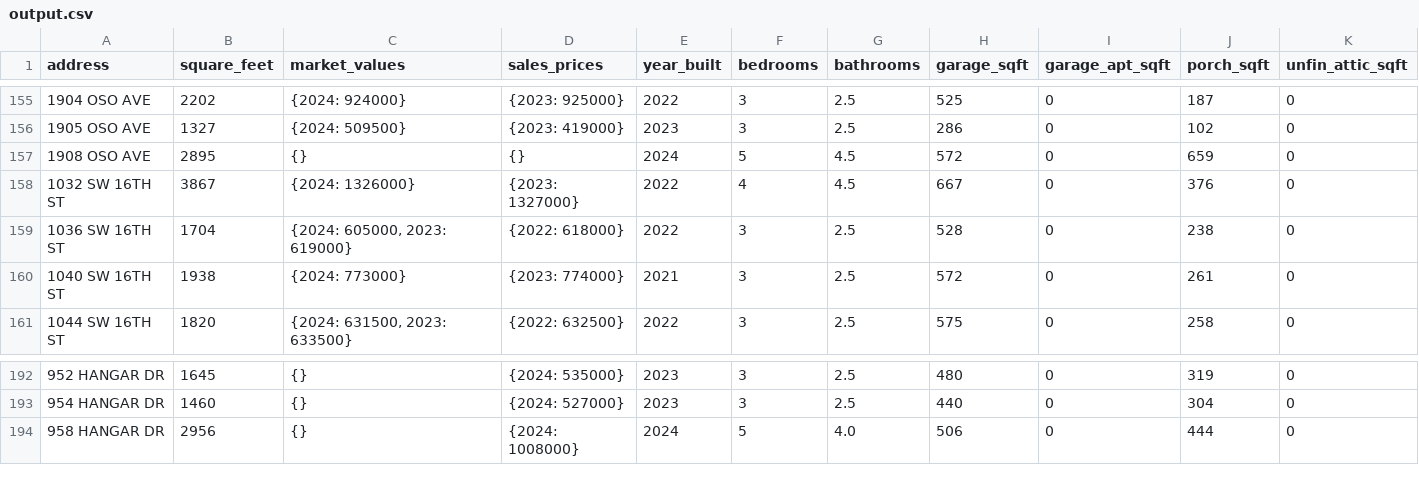
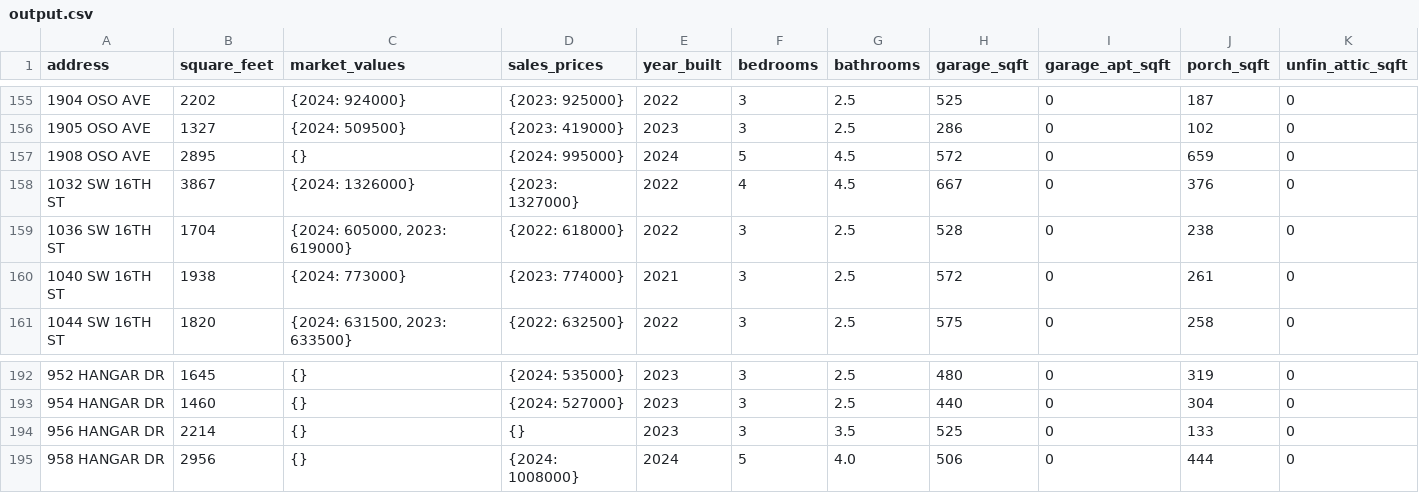
Before and after one commit to jason-christopher/Wheeler_Home_Values, a CSV file: output.csv, drawn as a sheet; only a part is shown, gaps mark what is left out.

```diff
--- a/output.csv
+++ b/output.csv
@@ -156,3 +156,3 @@ address,square_feet,market_values,sales_prices,year_built,bedrooms,bathrooms,gar
 1905 OSO AVE,1327,{2024: 509500},{2023: 419000},2023,3,2.5,286,0,102,0
-1908 OSO AVE,2895,{},{},2024,5,4.5,572,0,659,0
+1908 OSO AVE,2895,{},{2024: 995000},2024,5,4.5,572,0,659,0
 1032 SW 16TH ST,3867,{2024: 1326000},{2023: 1327000},2022,4,4.5,667,0,376,0
@@ -193,2 +193,3 @@ address,square_feet,market_values,sales_prices,year_built,bedrooms,bathrooms,gar
 954 HANGAR DR,1460,{},{2024: 527000},2023,3,2.5,440,0,304,0
+956 HANGAR DR,2214,{},{},2023,3,3.5,525,0,133,0
 958 HANGAR DR,2956,{},{2024: 1008000},2024,5,4.0,506,0,444,0
```
Also changed, not shown: 1 other file.
